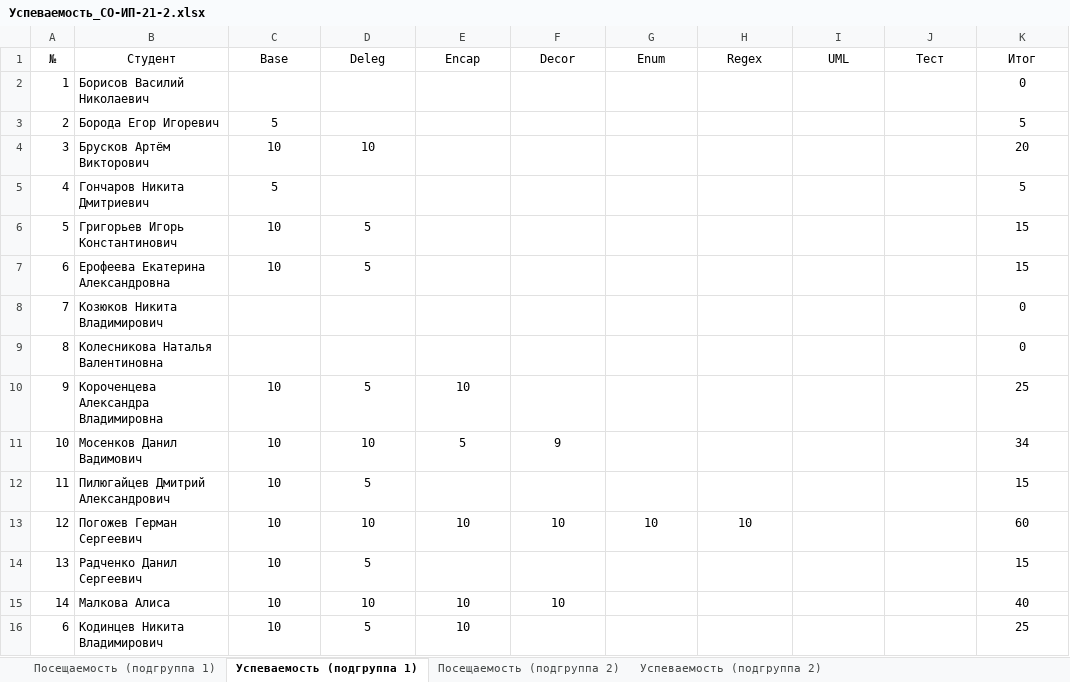
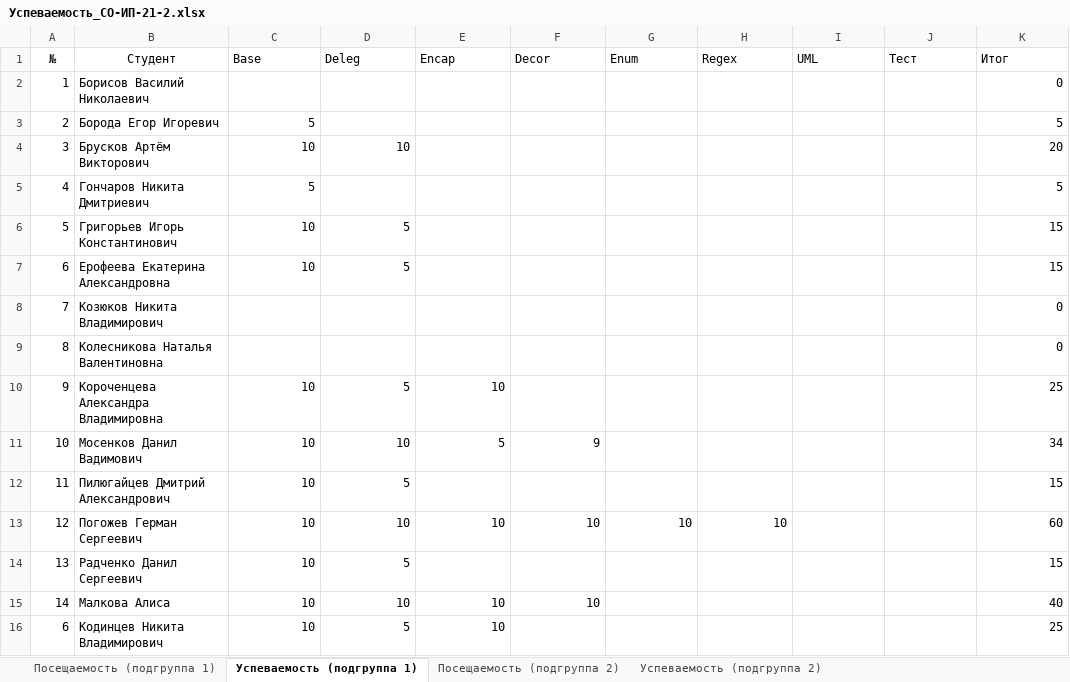
Before and after one commit to TheBandik/fundamentals-of-algorithmization-and-programming, an Excel workbook: Успеваемость_СО-ИП-21-2.xlsx, sheet Успеваемость (подгруппа 1), drawn as a sheet; values as stored, in another font and other column widths than the file's, no borders; the diff names each change by its address in the sheet, - before the commit and + after, or states it on an @@ line.

```diff
--- a/Успеваемость_СО-ИП-21-2.xlsx (sheet Успеваемость (подгруппа 1))
+++ b/Успеваемость_СО-ИП-21-2.xlsx (sheet Успеваемость (подгруппа 1))
-C1:K1 alignment: center
+C1:K1 alignment: left
-K2:K16 alignment: center
+K2:K16 alignment: right
-C3 alignment: center
+C3 alignment: right
-C4:D4 alignment: center
+C4:D4 alignment: right
-C5 alignment: center
+C5 alignment: right
-C6:D7 alignment: center
+C6:D7 alignment: right
-C10:E10 alignment: center
+C10:E10 alignment: right
-C11:F11 alignment: center
+C11:F11 alignment: right
-C12:D12 alignment: center
+C12:D12 alignment: right
-C13:H13 alignment: center
+C13:H13 alignment: right
-C14:D14 alignment: center
+C14:D14 alignment: right
-C15:F15 alignment: center
+C15:F15 alignment: right
-C16:E16 alignment: center
+C16:E16 alignment: right
```
Also changed, not shown: sheet Посещаемость (подгруппа 1), sheet Посещаемость (подгруппа 2), sheet Успеваемость (подгруппа 2), Успеваемость_СО-ИП-21-1.xlsx.
